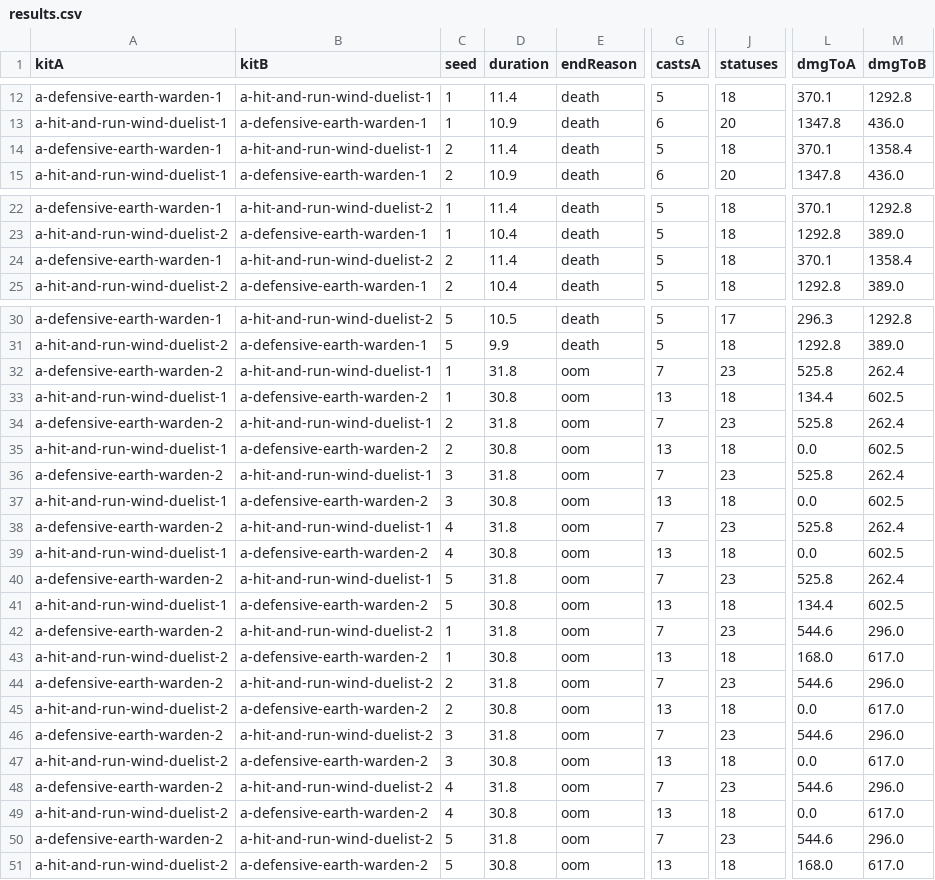
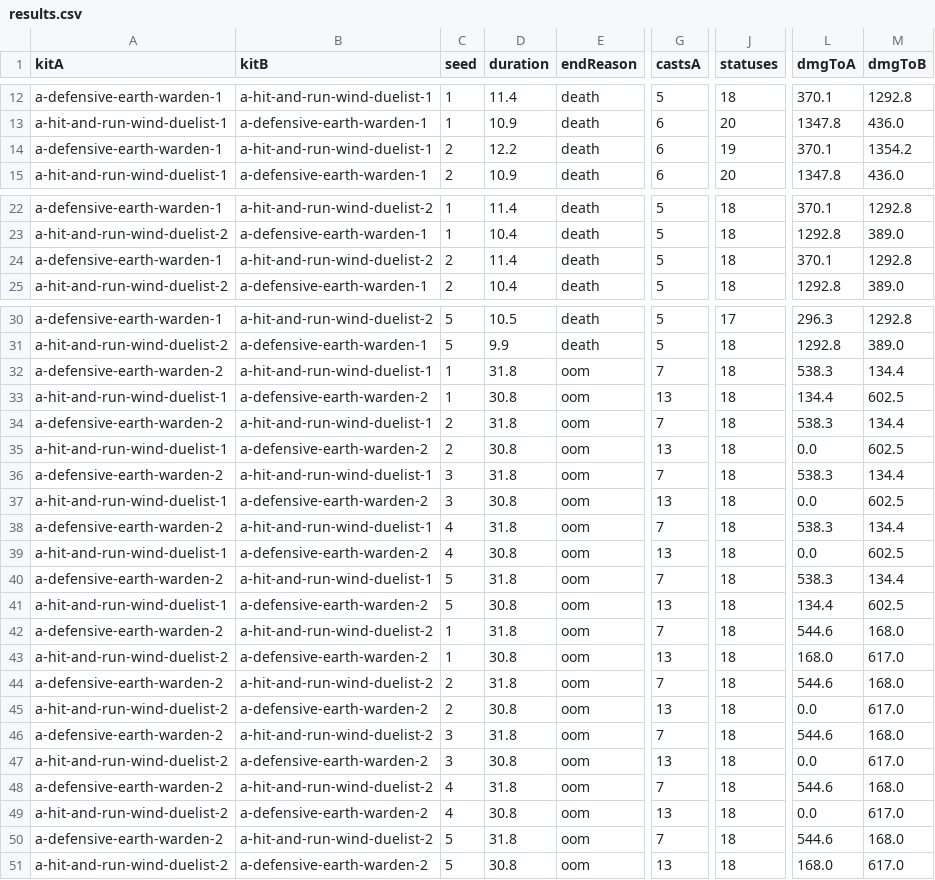
Before and after one commit to lobhas1/Game-dev, a CSV file: arena/results.csv, drawn as a sheet; only a part is shown, gaps mark what is left out; the diff names each change by its address in the sheet, - before the commit and + after, or states it on an @@ line.

```diff
--- a/arena/results.csv
+++ b/arena/results.csv
-D14 (duration): 11.4
+D14 (duration): 12.2
-G14 (castsA): 5
+G14 (castsA): 6
-J14 (statuses): 18
+J14 (statuses): 19
-M14 (dmgToB): 1358.4
+M14 (dmgToB): 1354.2
-M24 (dmgToB): 1358.4
+M24 (dmgToB): 1292.8
-J32 (statuses): 23
+J32 (statuses): 18
-L32 (dmgToA): 525.8
+L32 (dmgToA): 538.3
-M32 (dmgToB): 262.4
+M32 (dmgToB): 134.4
-J34 (statuses): 23
+J34 (statuses): 18
-L34 (dmgToA): 525.8
+L34 (dmgToA): 538.3
-M34 (dmgToB): 262.4
+M34 (dmgToB): 134.4
-J36 (statuses): 23
+J36 (statuses): 18
-L36 (dmgToA): 525.8
+L36 (dmgToA): 538.3
-M36 (dmgToB): 262.4
+M36 (dmgToB): 134.4
-J38 (statuses): 23
+J38 (statuses): 18
-L38 (dmgToA): 525.8
+L38 (dmgToA): 538.3
-M38 (dmgToB): 262.4
+M38 (dmgToB): 134.4
-J40 (statuses): 23
+J40 (statuses): 18
-L40 (dmgToA): 525.8
+L40 (dmgToA): 538.3
-M40 (dmgToB): 262.4
+M40 (dmgToB): 134.4
-J42 (statuses): 23
+J42 (statuses): 18
-M42 (dmgToB): 296.0
+M42 (dmgToB): 168.0
-J44 (statuses): 23
+J44 (statuses): 18
-M44 (dmgToB): 296.0
+M44 (dmgToB): 168.0
-J46 (statuses): 23
+J46 (statuses): 18
-M46 (dmgToB): 296.0
+M46 (dmgToB): 168.0
-J48 (statuses): 23
+J48 (statuses): 18
-M48 (dmgToB): 296.0
+M48 (dmgToB): 168.0
-J50 (statuses): 23
+J50 (statuses): 18
-M50 (dmgToB): 296.0
+M50 (dmgToB): 168.0
```
Also changed, not shown: 1 other file.
